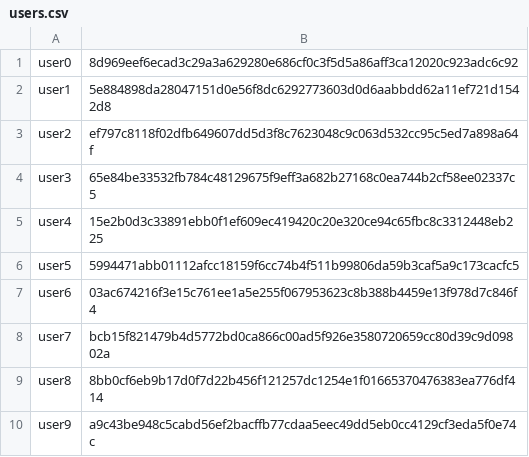
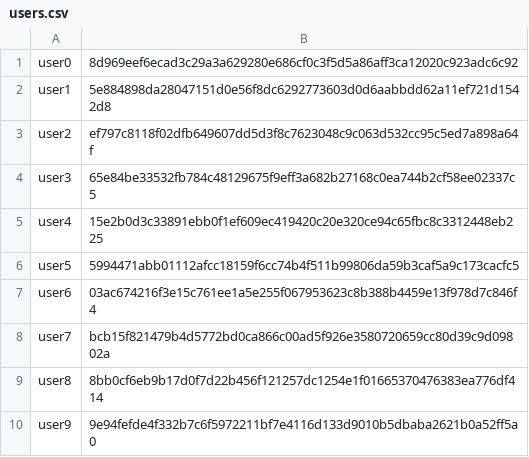
Before and after one commit to JGeanca/Security, a CSV file: TP1/hashMatcher/users.csv, drawn as a sheet.

```diff
--- a/TP1/hashMatcher/users.csv
+++ b/TP1/hashMatcher/users.csv
@@ -9,2 +9,2 @@ user7,bcb15f821479b4d5772bd0ca866c00ad5f926e3580720659cc80d39c9d09802a
 user8,8bb0cf6eb9b17d0f7d22b456f121257dc1254e1f01665370476383ea776df414
-user9,a9c43be948c5cabd56ef2bacffb77cdaa5eec49dd5eb0cc4129cf3eda5f0e74c
+user9,9e94fefde4f332b7c6f5972211bf7e4116d133d9010b5dbaba2621b0a52ff5a0
```
Also changed, not shown: 3 other files.
